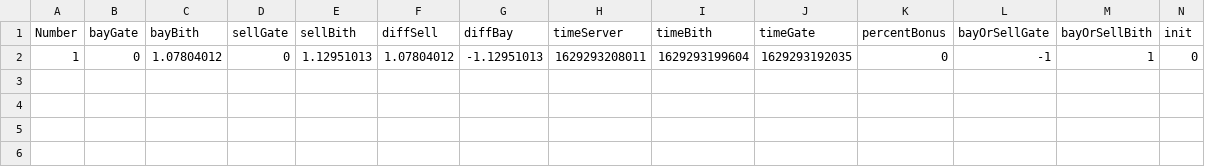
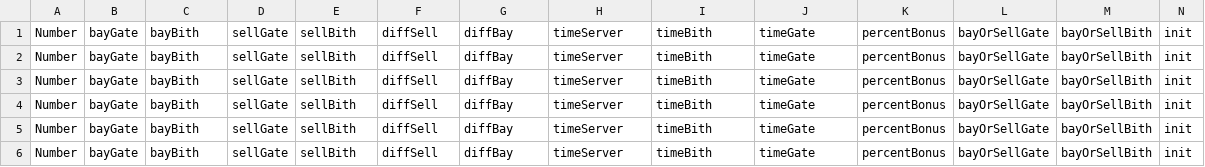
Before and after one commit to illusionoff/criptoarbitr_test, a CSV file: logs/test_profit_1.csv, drawn as a sheet.

```diff
--- a/logs/test_profit_1.csv
+++ b/logs/test_profit_1.csv
@@ -1,2 +1,6 @@
 Number,bayGate,bayBith,sellGate,sellBith,diffSell,diffBay,timeServer,timeBith,timeGate,percentBonus,bayOrSellGate,bayOrSellBith, init
-1,0,1.07804012,0,1.12951013,1.07804012,-1.12951013,1629293208011,1629293199604,1629293192035,0,-1,1,0
+Number,bayGate,bayBith,sellGate,sellBith,diffSell,diffBay,timeServer,timeBith,timeGate,percentBonus,bayOrSellGate,bayOrSellBith, init
+Number,bayGate,bayBith,sellGate,sellBith,diffSell,diffBay,timeServer,timeBith,timeGate,percentBonus,bayOrSellGate,bayOrSellBith, init
+Number,bayGate,bayBith,sellGate,sellBith,diffSell,diffBay,timeServer,timeBith,timeGate,percentBonus,bayOrSellGate,bayOrSellBith, init
+Number,bayGate,bayBith,sellGate,sellBith,diffSell,diffBay,timeServer,timeBith,timeGate,percentBonus,bayOrSellGate,bayOrSellBith, init
+Number,bayGate,bayBith,sellGate,sellBith,diffSell,diffBay,timeServer,timeBith,timeGate,percentBonus,bayOrSellGate,bayOrSellBith, init
```
Also changed, not shown: 3 other files.
